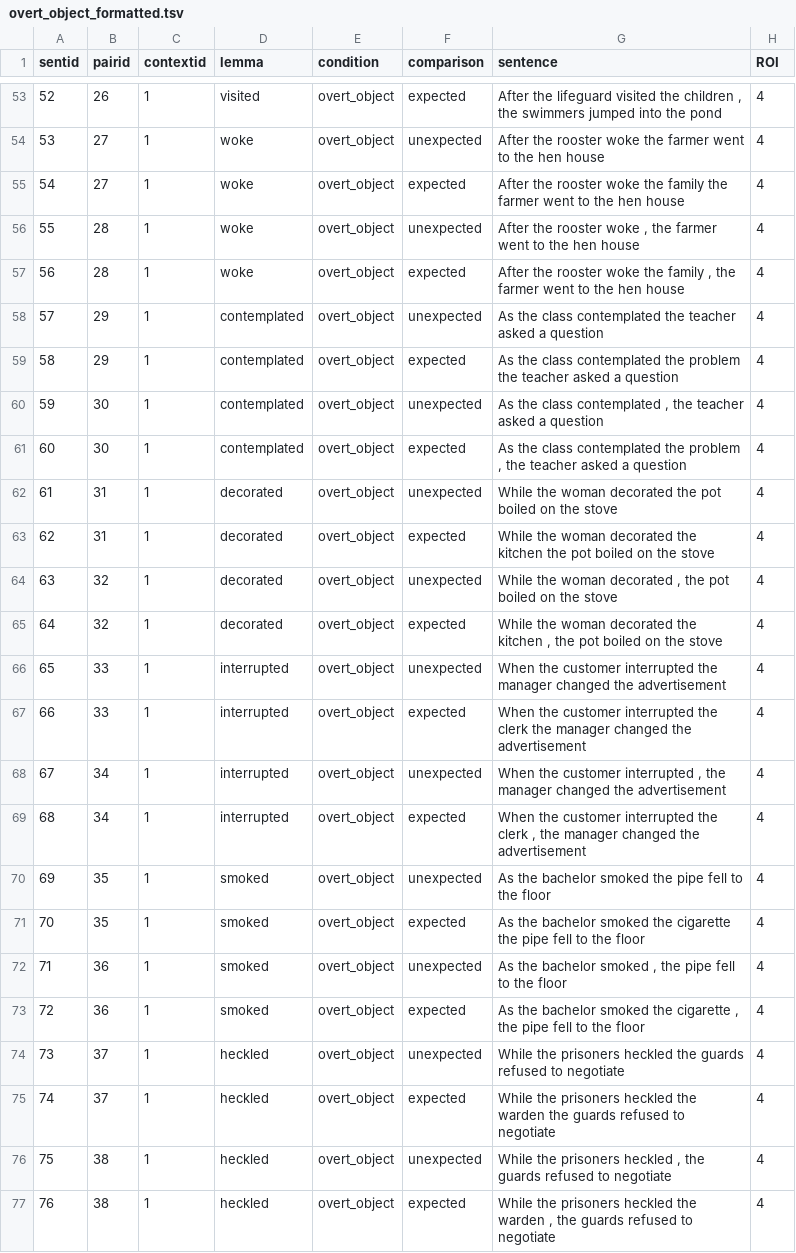
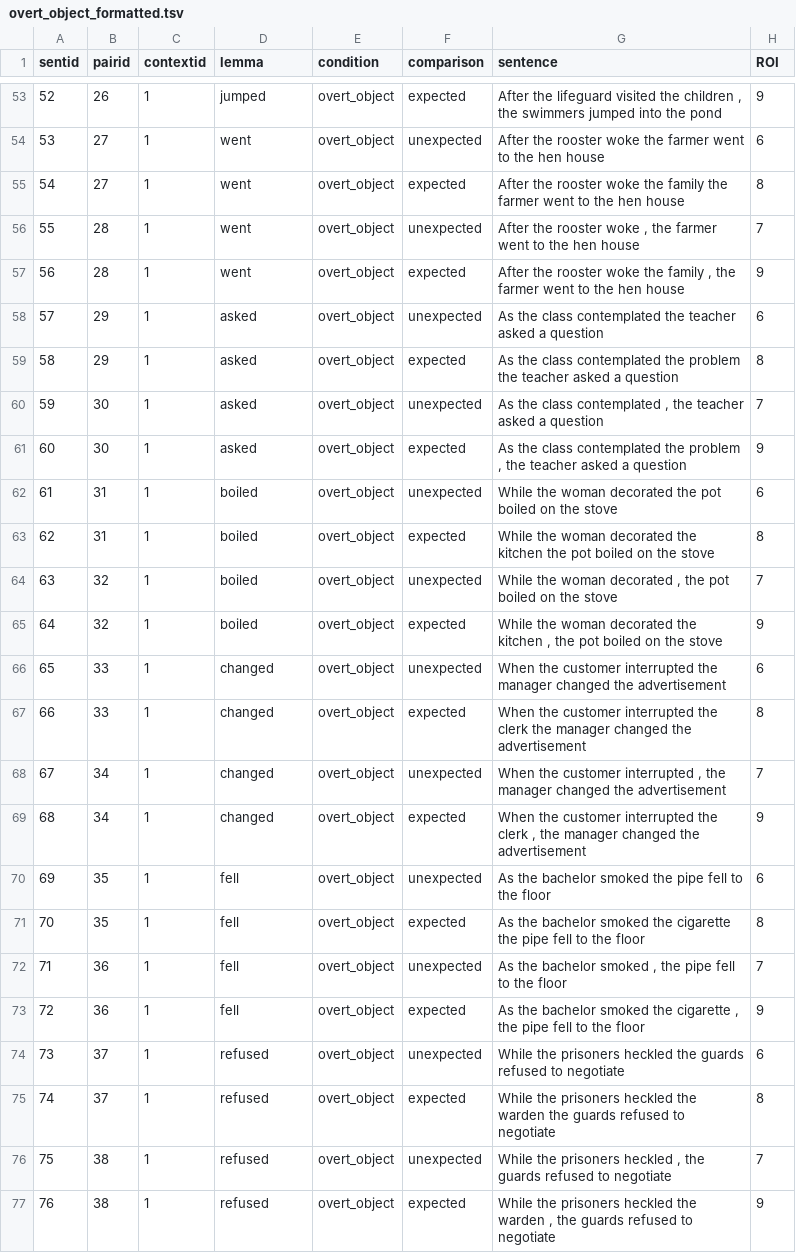
Before and after one commit to anziw/uni-vs-bi, a TSV file: data/overt_object_formatted.tsv, drawn as a sheet; only a part is shown, gaps mark what is left out; the diff covers the shown part only.

```diff
--- a/data/overt_object_formatted.tsv
+++ b/data/overt_object_formatted.tsv
@@ -53,25 +53,25 @@ sentid	pairid	contextid	lemma	condition	comparison	sentence	ROI
-52	26	1	visited	overt_object	expected	After the lifeguard visited the children , the swimmers jumped into the pond	4
-53	27	1	woke	overt_object	unexpected	After the rooster woke the farmer went to the hen house	4
-54	27	1	woke	overt_object	expected	After the rooster woke the family the farmer went to the hen house	4
-55	28	1	woke	overt_object	unexpected	After the rooster woke , the farmer went to the hen house	4
-56	28	1	woke	overt_object	expected	After the rooster woke the family , the farmer went to the hen house	4
-57	29	1	contemplated	overt_object	unexpected	As the class contemplated the teacher asked a question	4
-58	29	1	contemplated	overt_object	expected	As the class contemplated the problem the teacher asked a question	4
-59	30	1	contemplated	overt_object	unexpected	As the class contemplated , the teacher asked a question	4
-60	30	1	contemplated	overt_object	expected	As the class contemplated the problem , the teacher asked a question	4
-61	31	1	decorated	overt_object	unexpected	While the woman decorated the pot boiled on the stove	4
-62	31	1	decorated	overt_object	expected	While the woman decorated the kitchen the pot boiled on the stove	4
-63	32	1	decorated	overt_object	unexpected	While the woman decorated , the pot boiled on the stove	4
-64	32	1	decorated	overt_object	expected	While the woman decorated the kitchen , the pot boiled on the stove	4
-65	33	1	interrupted	overt_object	unexpected	When the customer interrupted the manager changed the advertisement	4
-66	33	1	interrupted	overt_object	expected	When the customer interrupted the clerk the manager changed the advertisement	4
-67	34	1	interrupted	overt_object	unexpected	When the customer interrupted , the manager changed the advertisement	4
-68	34	1	interrupted	overt_object	expected	When the customer interrupted the clerk , the manager changed the advertisement	4
-69	35	1	smoked	overt_object	unexpected	As the bachelor smoked the pipe fell to the floor	4
-70	35	1	smoked	overt_object	expected	As the bachelor smoked the cigarette the pipe fell to the floor	4
-71	36	1	smoked	overt_object	unexpected	As the bachelor smoked , the pipe fell to the floor	4
-72	36	1	smoked	overt_object	expected	As the bachelor smoked the cigarette , the pipe fell to the floor	4
-73	37	1	heckled	overt_object	unexpected	While the prisoners heckled the guards refused to negotiate	4
-74	37	1	heckled	overt_object	expected	While the prisoners heckled the warden the guards refused to negotiate	4
-75	38	1	heckled	overt_object	unexpected	While the prisoners heckled , the guards refused to negotiate	4
-76	38	1	heckled	overt_object	expected	While the prisoners heckled the warden , the guards refused to negotiate	4
+52	26	1	jumped	overt_object	expected	After the lifeguard visited the children , the swimmers jumped into the pond	9
+53	27	1	went	overt_object	unexpected	After the rooster woke the farmer went to the hen house	6
+54	27	1	went	overt_object	expected	After the rooster woke the family the farmer went to the hen house	8
+55	28	1	went	overt_object	unexpected	After the rooster woke , the farmer went to the hen house	7
+56	28	1	went	overt_object	expected	After the rooster woke the family , the farmer went to the hen house	9
+57	29	1	asked	overt_object	unexpected	As the class contemplated the teacher asked a question	6
+58	29	1	asked	overt_object	expected	As the class contemplated the problem the teacher asked a question	8
+59	30	1	asked	overt_object	unexpected	As the class contemplated , the teacher asked a question	7
+60	30	1	asked	overt_object	expected	As the class contemplated the problem , the teacher asked a question	9
+61	31	1	boiled	overt_object	unexpected	While the woman decorated the pot boiled on the stove	6
+62	31	1	boiled	overt_object	expected	While the woman decorated the kitchen the pot boiled on the stove	8
+63	32	1	boiled	overt_object	unexpected	While the woman decorated , the pot boiled on the stove	7
+64	32	1	boiled	overt_object	expected	While the woman decorated the kitchen , the pot boiled on the stove	9
+65	33	1	changed	overt_object	unexpected	When the customer interrupted the manager changed the advertisement	6
+66	33	1	changed	overt_object	expected	When the customer interrupted the clerk the manager changed the advertisement	8
+67	34	1	changed	overt_object	unexpected	When the customer interrupted , the manager changed the advertisement	7
+68	34	1	changed	overt_object	expected	When the customer interrupted the clerk , the manager changed the advertisement	9
+69	35	1	fell	overt_object	unexpected	As the bachelor smoked the pipe fell to the floor	6
+70	35	1	fell	overt_object	expected	As the bachelor smoked the cigarette the pipe fell to the floor	8
+71	36	1	fell	overt_object	unexpected	As the bachelor smoked , the pipe fell to the floor	7
+72	36	1	fell	overt_object	expected	As the bachelor smoked the cigarette , the pipe fell to the floor	9
+73	37	1	refused	overt_object	unexpected	While the prisoners heckled the guards refused to negotiate	6
+74	37	1	refused	overt_object	expected	While the prisoners heckled the warden the guards refused to negotiate	8
+75	38	1	refused	overt_object	unexpected	While the prisoners heckled , the guards refused to negotiate	7
+76	38	1	refused	overt_object	expected	While the prisoners heckled the warden , the guards refused to negotiate	9
```
Also changed, not shown: 142 edited cells elsewhere in this file, data/MVRR_formatted.tsv, data/verb_transitivity_formatted.tsv, 3 other files.
